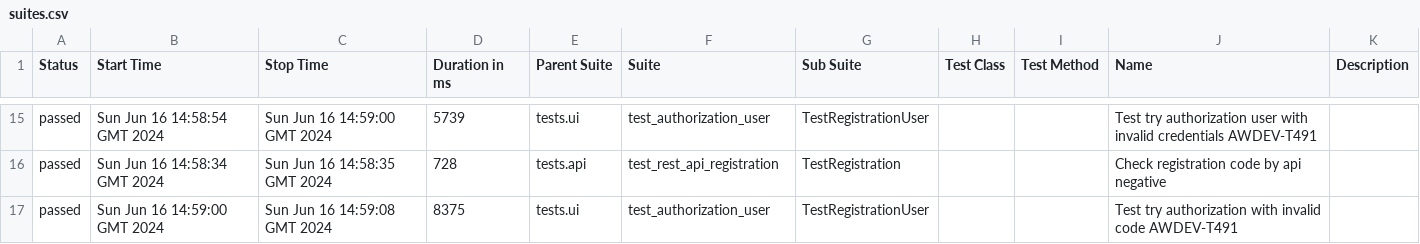
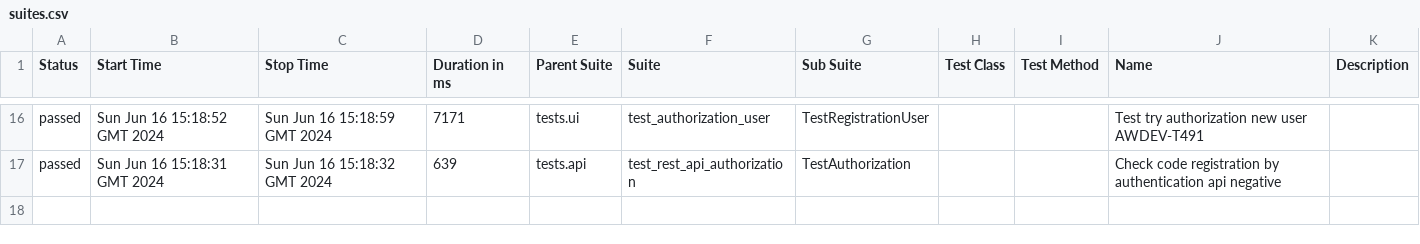
Before and after one commit to fisher1706/my_test_gitnub_actions, a CSV file: data/suites.csv, drawn as a sheet; only a part is shown, gaps mark what is left out; the diff covers the shown part only.

Commit message:
Deploying to gh-pages from @ fisher1706/my_test_gitnub_actions@bb9cc8703c0256828d3eddea38b8c45fa380a33b 🚀

```diff
--- a/data/suites.csv
+++ b/data/suites.csv
@@ -15,3 +16,2 @@
-"passed","Sun Jun 16 14:58:54 GMT 2024","Sun Jun 16 14:59:00 GMT 2024","5739","tests.ui","test_authorization_user","TestRegistrationUser","","","Test try authorization user with invalid credentials AWDEV-T491",""
-"passed","Sun Jun 16 14:58:34 GMT 2024","Sun Jun 16 14:58:35 GMT 2024","728","tests.api","test_rest_api_registration","TestRegistration","","","Check registration code by api negative",""
-"passed","Sun Jun 16 14:59:00 GMT 2024","Sun Jun 16 14:59:08 GMT 2024","8375","tests.ui","test_authorization_user","TestRegistrationUser","","","Test try authorization with invalid code AWDEV-T491",""
+"passed","Sun Jun 16 15:18:52 GMT 2024","Sun Jun 16 15:18:59 GMT 2024","7171","tests.ui","test_authorization_user","TestRegistrationUser","","","Test try authorization new user AWDEV-T491",""
+"passed","Sun Jun 16 15:18:31 GMT 2024","Sun Jun 16 15:18:32 GMT 2024","639","tests.api","test_rest_api_authorization","TestAuthorization","","","Check code registration by authentication api negative",""
```
Also changed, not shown: 2 added rows, 1 removed row and 58 edited cells elsewhere in this file, 36 other files.
